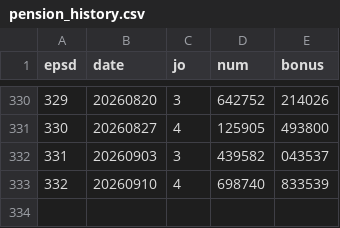
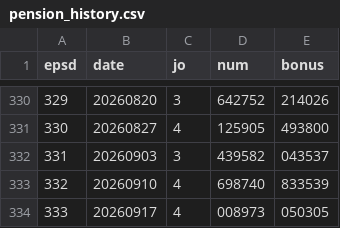
Before and after one commit to LucianaStyle/lotto-lab, a CSV file: data/pension_history.csv, drawn as a sheet; only a part is shown, gaps mark what is left out.

Commit message:
auto: data update

```diff
--- a/data/pension_history.csv
+++ b/data/pension_history.csv
@@ -333 +333,2 @@ epsd,date,jo,num,bonus
 332,20260910,4,698740,833539
+333,20260917,4,008973,050305
```
Also changed, not shown: 1 other file.
